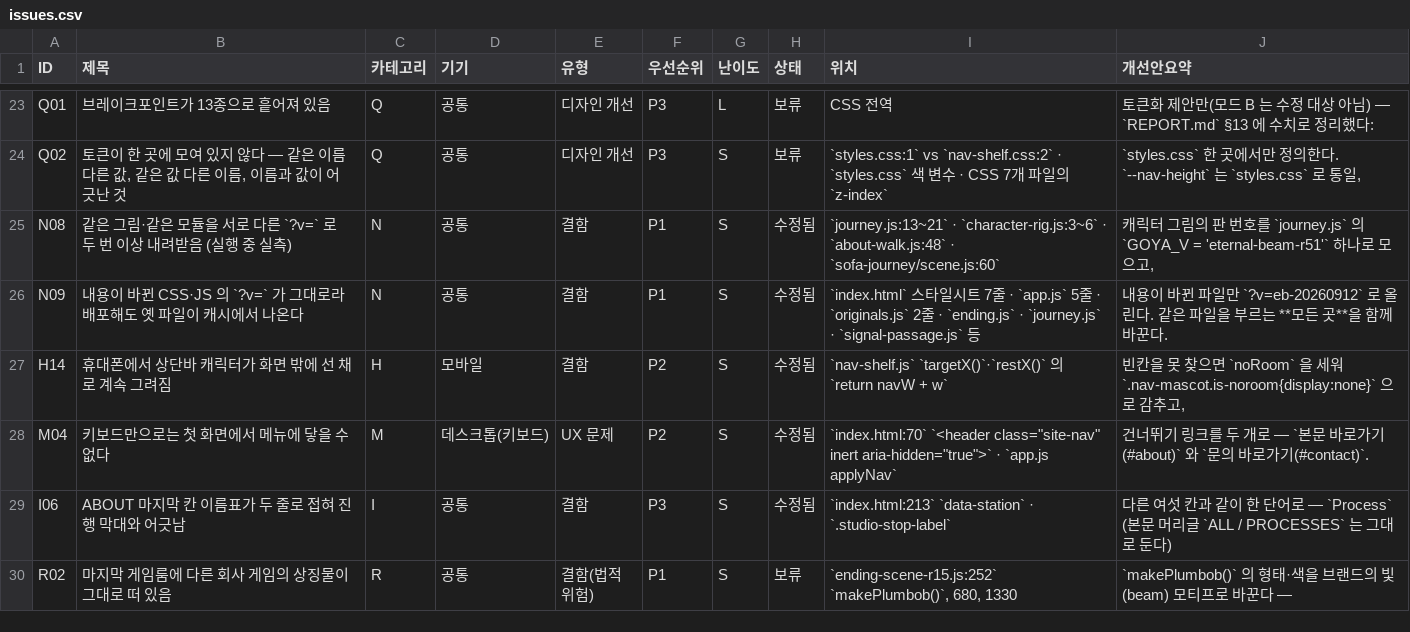
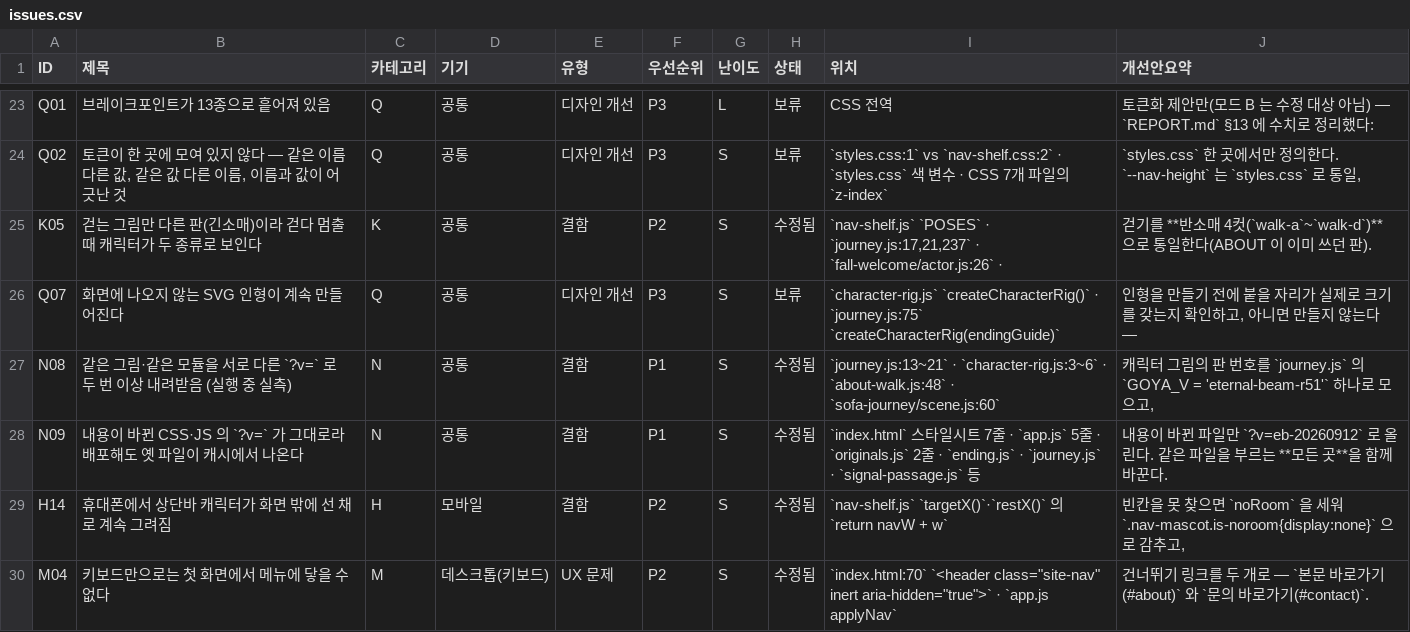
Before and after one commit to jungsun-choi83/tva-site, a CSV file: audit/issues.csv, drawn as a sheet; only a part is shown, gaps mark what is left out; the shorter side is filled out with more unchanged rows.

```diff
--- a/audit/issues.csv
+++ b/audit/issues.csv
@@ -24,2 +24,4 @@ ID,제목,카테고리,기기,유형,우선순위,난이도,상태,위치,개선
 "Q02","토큰이 한 곳에 모여 있지 않다 — 같은 이름 다른 값, 같은 값 다른 이름, 이름과 값이 어긋난 것","Q","공통","디자인 개선","P3","S","보류","`styles.css:1` vs `nav-shelf.css:2` · `styles.css` 색 변수 · CSS 7개 파일의 `z-index`","`styles.css` 한 곳에서만 정의한다. `--nav-height` 는 `styles.css` 로 통일,"
+"K05","걷는 그림만 다른 판(긴소매)이라 걷다 멈출 때 캐릭터가 두 종류로 보인다","K","공통","결함","P2","S","수정됨","`nav-shelf.js` `POSES` · `journey.js:17,21,237` · `fall-welcome/actor.js:26` ·","걷기를 **반소매 4컷(`walk-a`~`walk-d`)** 으로 통일한다(ABOUT 이 이미 쓰던 판)."
+"Q07","화면에 나오지 않는 SVG 인형이 계속 만들어진다","Q","공통","디자인 개선","P3","S","보류","`character-rig.js` `createCharacterRig()` · `journey.js:75` `createCharacterRig(endingGuide)`","인형을 만들기 전에 붙을 자리가 실제로 크기를 갖는지 확인하고, 아니면 만들지 않는다 —"
 "N08","같은 그림·같은 모듈을 서로 다른 `?v=` 로 두 번 이상 내려받음 (실행 중 실측)","N","공통","결함","P1","S","수정됨","`journey.js:13~21` · `character-rig.js:3~6` · `about-walk.js:48` · `sofa-journey/scene.js:60`","캐릭터 그림의 판 번호를 `journey.js` 의 `GOYA_V = 'eternal-beam-r51'` 하나로 모으고,"
```
Also changed, not shown: 14 other files.
